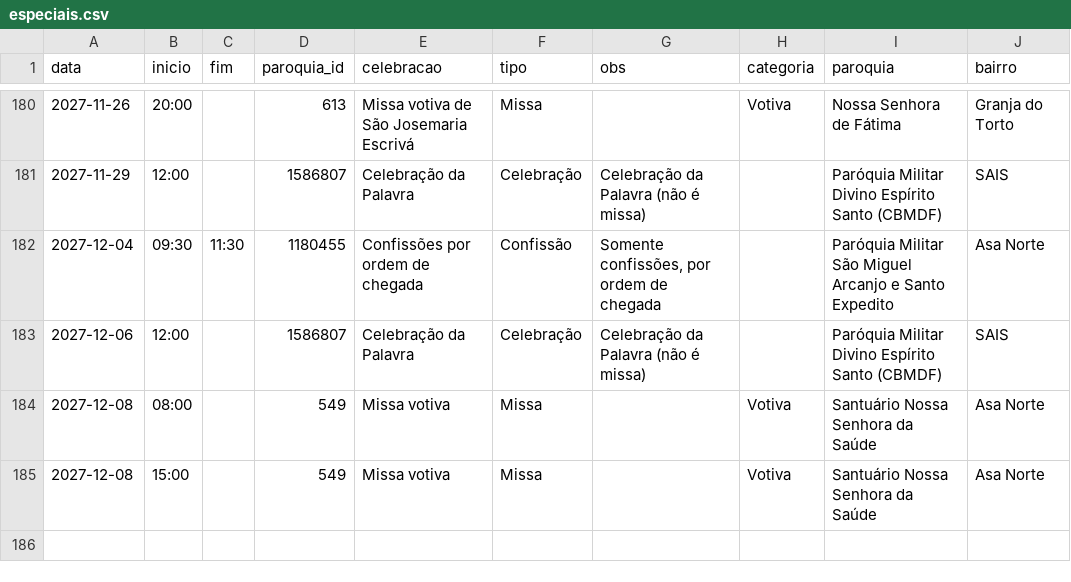
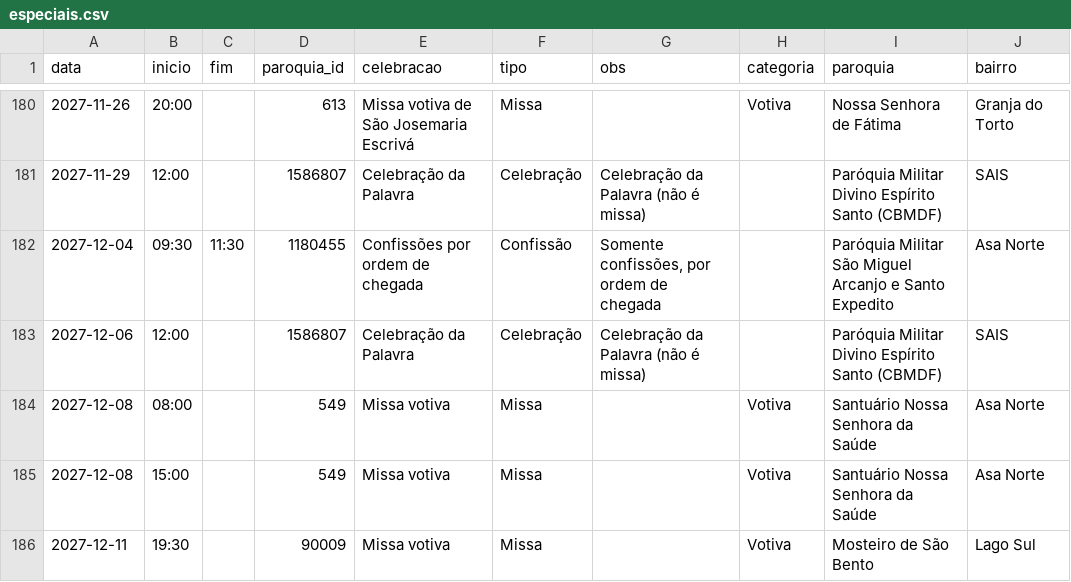
Before and after one commit to thaays-ss/missas-df, a CSV file: dados/especiais.csv, drawn as a sheet; only a part is shown, gaps mark what is left out.

```diff
--- a/dados/especiais.csv
+++ b/dados/especiais.csv
@@ -185 +185,2 @@ data,inicio,fim,paroquia_id,celebracao,tipo,obs,categoria,paroquia,bairro
 2027-12-08,15:00,,549,Missa votiva,Missa,,Votiva,Santuário Nossa Senhora da Saúde,Asa Norte
+2027-12-11,19:30,,90009,Missa votiva,Missa,,Votiva,Mosteiro de São Bento,Lago Sul
```
Also changed, not shown: 2 other files.
